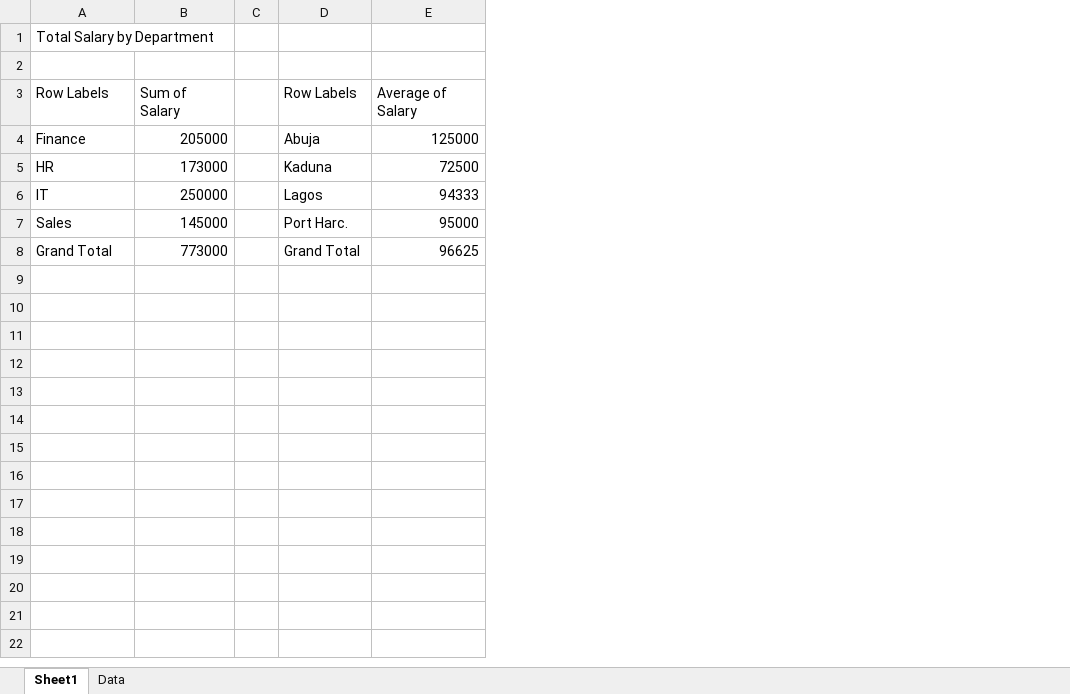
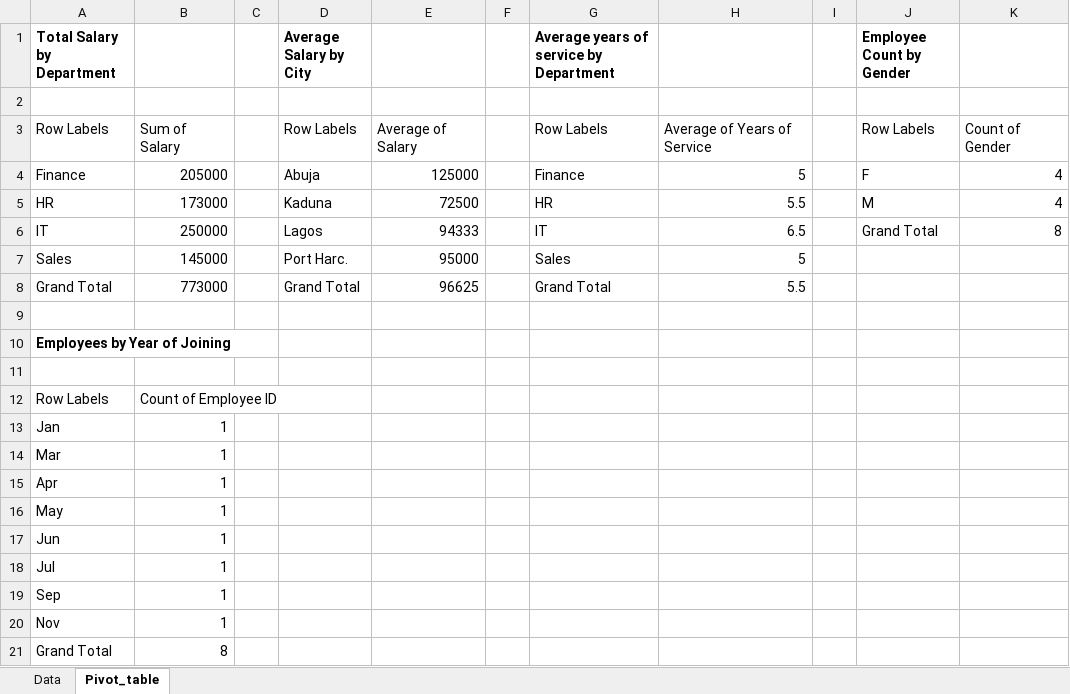
Before and after one commit to HerryTech/Excel-from-scratch, an Excel workbook: stage_1/Pivot_Table_Basics/Pivot_table_basics.xlsx, sheet Pivot_table, drawn as a sheet; values as stored, in another font and other column widths than the file's, no borders; the diff names each change by its address in the sheet, - before the commit and + after, or states it on an @@ line.

Commit message:
Update file

```diff
--- a/stage_1/Pivot_Table_Basics/Pivot_table_basics.xlsx (sheet Pivot_table)
+++ b/stage_1/Pivot_Table_Basics/Pivot_table_basics.xlsx (sheet Pivot_table)
-sheet tab: Sheet1
+sheet tab: Pivot_table
@@ sheet tab order changed: Data | Pivot_table @@
+column F, empty
+column G, rows 1-8: Average years of service by Department |  | Row Labels | Finance | HR | IT | Sales | Grand Total
+column H, rows 3-8: Average of Years of Service | 5 | 5.5 | 6.5 | 5 | 5.5
+column I, empty
+column J (Employee Count by Gender), rows 3-6: Row Labels | F | M | Grand Total
+column K, rows 3-6: Count of Gender | 4 | 4 | 8
-A1 bold: off
+A1 bold: on
-D1: (empty)
+D1: Average Salary by City
+row 9: (empty)
+row 10: Employees by Year of Joining
+row 11: (empty)
+row 12: Row Labels | Count of Employee ID
+row 13: Jan | 1
+row 14: Mar | 1
+row 15: Apr | 1
+row 16: May | 1
+row 17: Jun | 1
+row 18: Jul | 1
+row 19: Sep | 1
+row 20: Nov | 1
+row 21: Grand Total | 8
```
